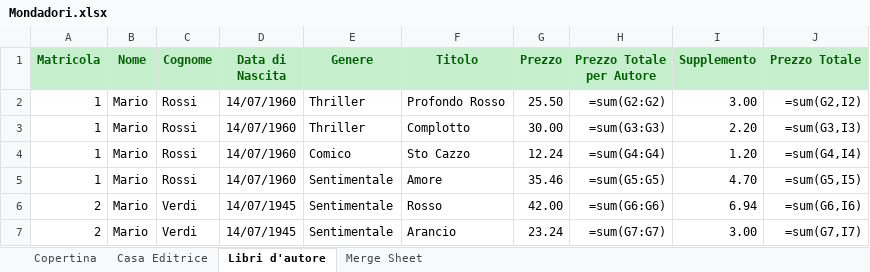
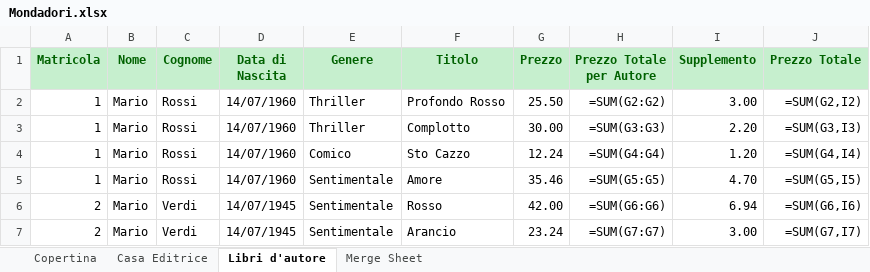
Before and after one commit to bld-commons/dev-excel, an Excel workbook: Mondadori.xlsx, sheet Libri d'autore, drawn as a sheet; values as stored, in another font and other column widths than the file's, no borders; formulas are shown in place of their values; charts and pictures not drawn; the diff names each change by its address in the sheet, - before the commit and + after, or states it on an @@ line.

```diff
--- a/Mondadori.xlsx (sheet Libri d'autore)
+++ b/Mondadori.xlsx (sheet Libri d'autore)
-H2 (Prezzo Totale per Autore): =sum(G2:G2)
+H2 (Prezzo Totale per Autore): =SUM(G2:G2)
-J2 (Prezzo Totale): =sum(G2,I2)
+J2 (Prezzo Totale): =SUM(G2,I2)
-H3 (Prezzo Totale per Autore): =sum(G3:G3)
+H3 (Prezzo Totale per Autore): =SUM(G3:G3)
-J3 (Prezzo Totale): =sum(G3,I3)
+J3 (Prezzo Totale): =SUM(G3,I3)
-H4 (Prezzo Totale per Autore): =sum(G4:G4)
+H4 (Prezzo Totale per Autore): =SUM(G4:G4)
-J4 (Prezzo Totale): =sum(G4,I4)
+J4 (Prezzo Totale): =SUM(G4,I4)
-H5 (Prezzo Totale per Autore): =sum(G5:G5)
+H5 (Prezzo Totale per Autore): =SUM(G5:G5)
-J5 (Prezzo Totale): =sum(G5,I5)
+J5 (Prezzo Totale): =SUM(G5,I5)
-H6 (Prezzo Totale per Autore): =sum(G6:G6)
+H6 (Prezzo Totale per Autore): =SUM(G6:G6)
-J6 (Prezzo Totale): =sum(G6,I6)
+J6 (Prezzo Totale): =SUM(G6,I6)
-H7 (Prezzo Totale per Autore): =sum(G7:G7)
+H7 (Prezzo Totale per Autore): =SUM(G7:G7)
-J7 (Prezzo Totale): =sum(G7,I7)
+J7 (Prezzo Totale): =SUM(G7,I7)
```
Also changed, not shown: sheet Merge Sheet, charts or pictures, Mondadori Dynamic.xlsx, 2 other files.
